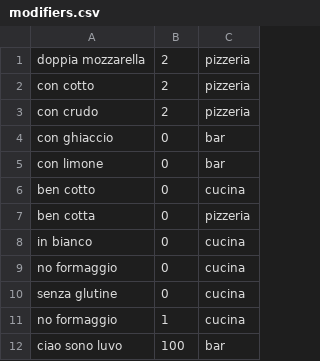
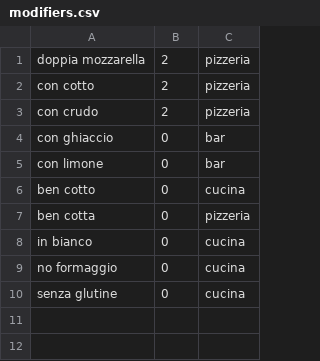
Before and after one commit to IngSW-unipv/Progetto-I22, a CSV file: Restaurant/bin/it/unipv/po/cosi/restaurant/database/config/modifiers.csv, drawn as a sheet; the diff names each change by its address in the sheet, - before the commit and + after, or states it on an @@ line.

```diff
--- a/Restaurant/bin/it/unipv/po/cosi/restaurant/database/config/modifiers.csv
+++ b/Restaurant/bin/it/unipv/po/cosi/restaurant/database/config/modifiers.csv
-row 11: no formaggio | 1 | cucina
-row 12: ciao sono luvo | 100 | bar
```
Also changed, not shown: Restaurant/src/it/unipv/po/cosi/restaurant/database/config/modifiers.csv, 2 other files.
